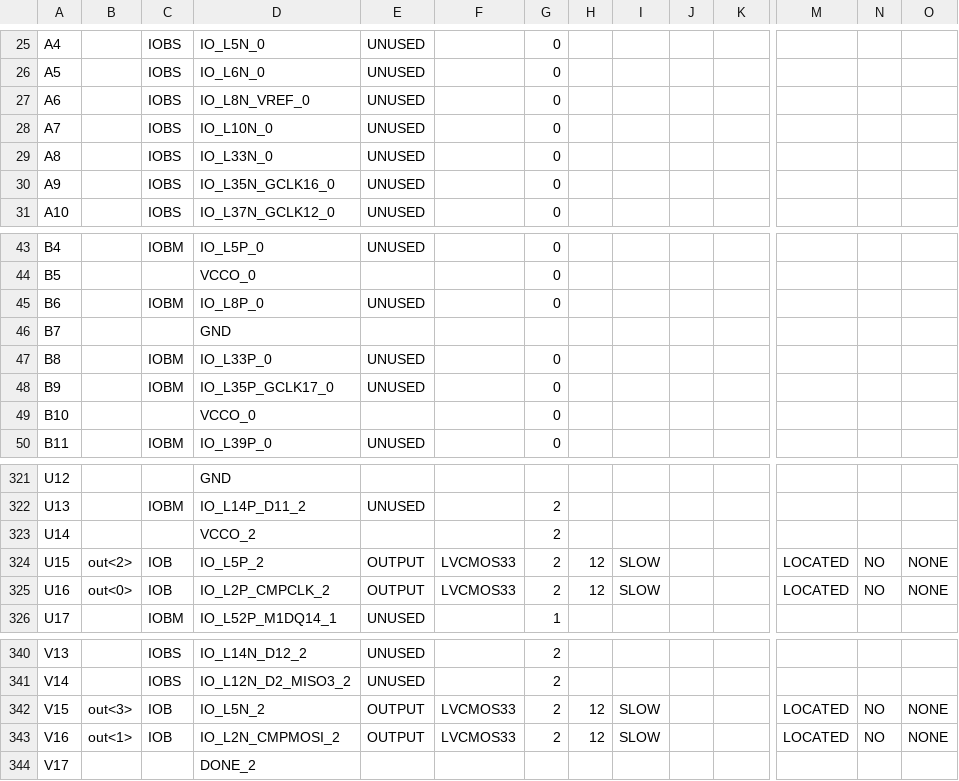
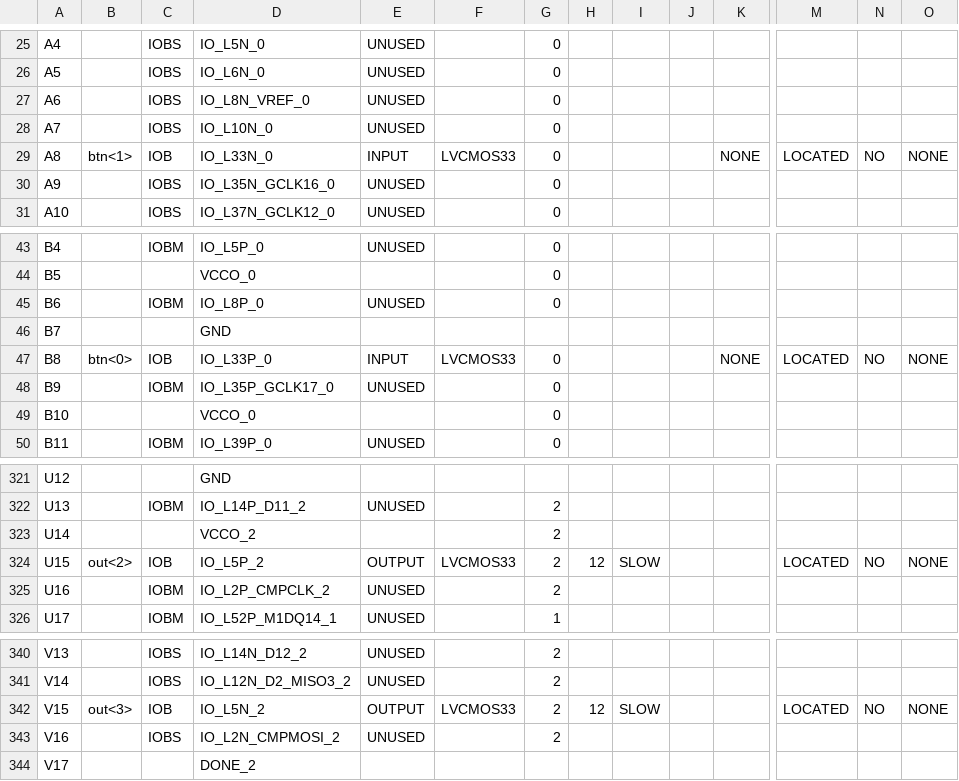
Before and after one commit to Ed-Hong/fpga-proc, a CSV file: proj/machine_pad.csv, drawn as a sheet; only a part is shown, gaps mark what is left out; the diff covers the shown part only; the diff names each change by its address in the sheet, - before the commit and + after, or states it on an @@ line.

```diff
--- a/proj/machine_pad.csv
+++ b/proj/machine_pad.csv
-B29: (empty)
+B29: btn<1>
-C29: IOBS
+C29: IOB
-E29: UNUSED
+E29: INPUT
-F29: (empty)
+F29: LVCMOS33
-K29: (empty)
+K29: NONE
-M29: (empty)
+M29: LOCATED
-N29: (empty)
+N29: NO
-O29: (empty)
+O29: NONE
-B47: (empty)
+B47: btn<0>
-C47: IOBM
+C47: IOB
-E47: UNUSED
+E47: INPUT
-F47: (empty)
+F47: LVCMOS33
-K47: (empty)
+K47: NONE
-M47: (empty)
+M47: LOCATED
-N47: (empty)
+N47: NO
-O47: (empty)
+O47: NONE
-B325: out<0>
+B325: (empty)
-C325: IOB
+C325: IOBM
-E325: OUTPUT
+E325: UNUSED
-F325: LVCMOS33
+F325: (empty)
-H325: 12
+H325: (empty)
-I325: SLOW
+I325: (empty)
-M325: LOCATED
+M325: (empty)
-N325: NO
+N325: (empty)
-O325: NONE
+O325: (empty)
-B343: out<1>
+B343: (empty)
-C343: IOB
+C343: IOBS
-E343: OUTPUT
+E343: UNUSED
-F343: LVCMOS33
+F343: (empty)
-H343: 12
+H343: (empty)
-I343: SLOW
+I343: (empty)
-M343: LOCATED
+M343: (empty)
-N343: NO
+N343: (empty)
-O343: NONE
+O343: (empty)
```
Also changed, not shown: 51 edited cells elsewhere in this file, 44 other files.
